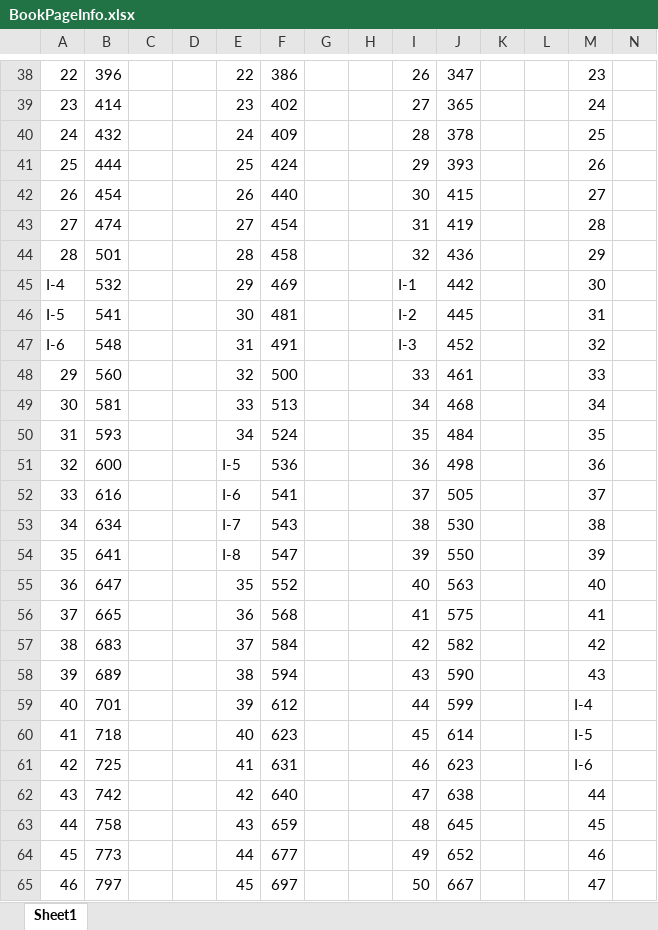
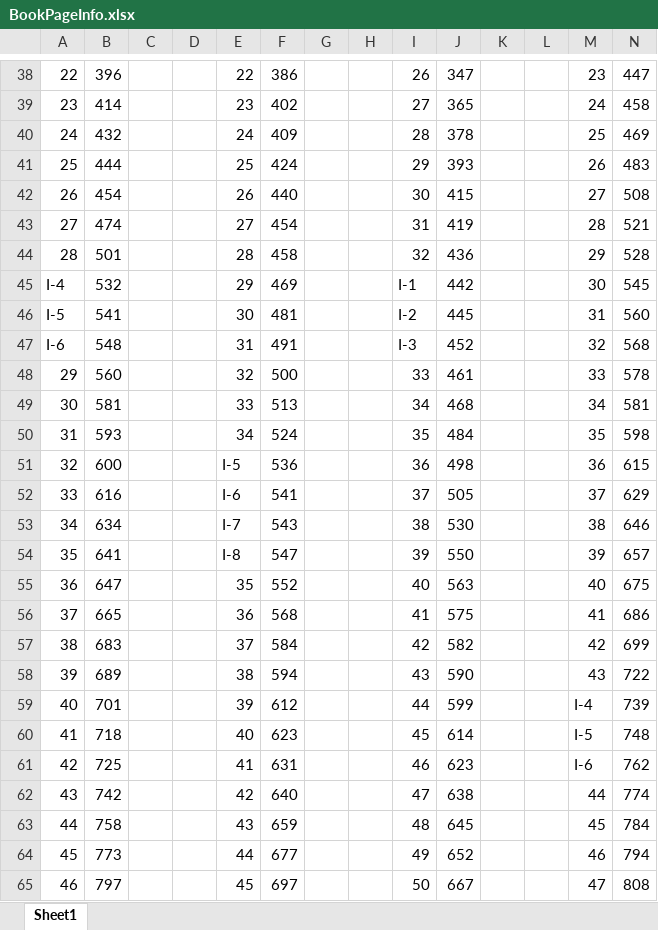
Before and after one commit to nkinnaird/StormlightArchiveNLP, an Excel workbook: StormlightArchiveBooks/BookPageInfo.xlsx, sheet Sheet1, drawn as a sheet; only a part is shown, gaps mark what is left out; values as stored, in another font and other column widths than the file's, no borders; the diff covers the shown part only; the diff names each change by its address in the sheet, - before the commit and + after, or states it on an @@ line.

```diff
--- a/StormlightArchiveBooks/BookPageInfo.xlsx (sheet Sheet1)
+++ b/StormlightArchiveBooks/BookPageInfo.xlsx (sheet Sheet1)
-N38: (empty)
+N38: 447
-N39: (empty)
+N39: 458
-N40: (empty)
+N40: 469
-N41: (empty)
+N41: 483
-N42: (empty)
+N42: 508
-N43: (empty)
+N43: 521
-N44: (empty)
+N44: 528
-N45: (empty)
+N45: 545
-N46: (empty)
+N46: 560
-N47: (empty)
+N47: 568
-N48: (empty)
+N48: 578
-N49: (empty)
+N49: 581
-N50: (empty)
+N50: 598
-N51: (empty)
+N51: 615
-N52: (empty)
+N52: 629
-N53: (empty)
+N53: 646
-N54: (empty)
+N54: 657
-N55: (empty)
+N55: 675
-N56: (empty)
+N56: 686
-N57: (empty)
+N57: 699
-N58: (empty)
+N58: 722
-N59: (empty)
+N59: 739
-N60: (empty)
+N60: 748
-N61: (empty)
+N61: 762
-N62: (empty)
+N62: 774
-N63: (empty)
+N63: 784
-N64: (empty)
+N64: 794
-N65: (empty)
+N65: 808
```
Also changed, not shown: 105 edited cells elsewhere in this sheet.
